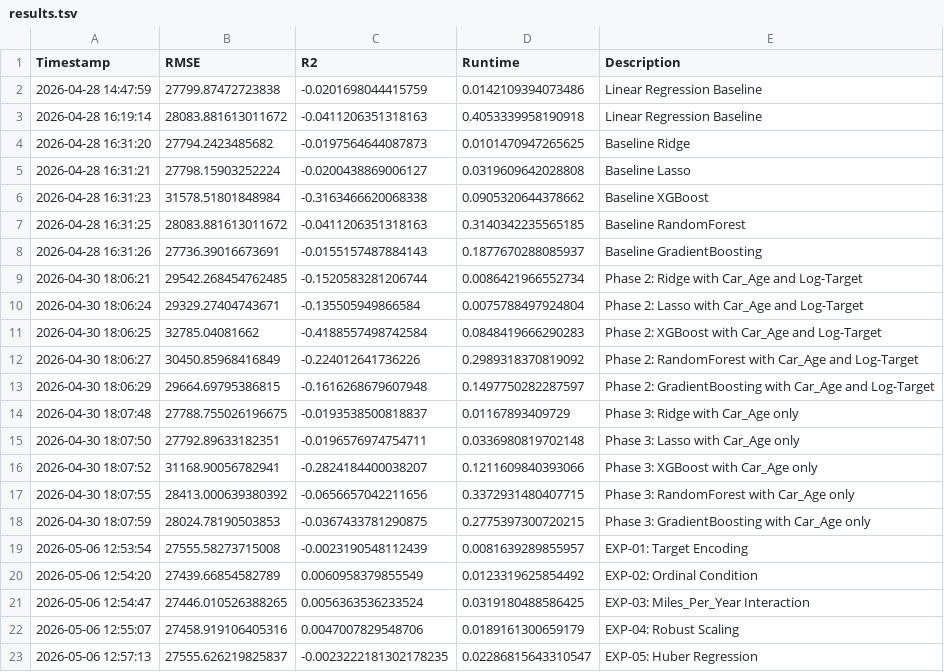
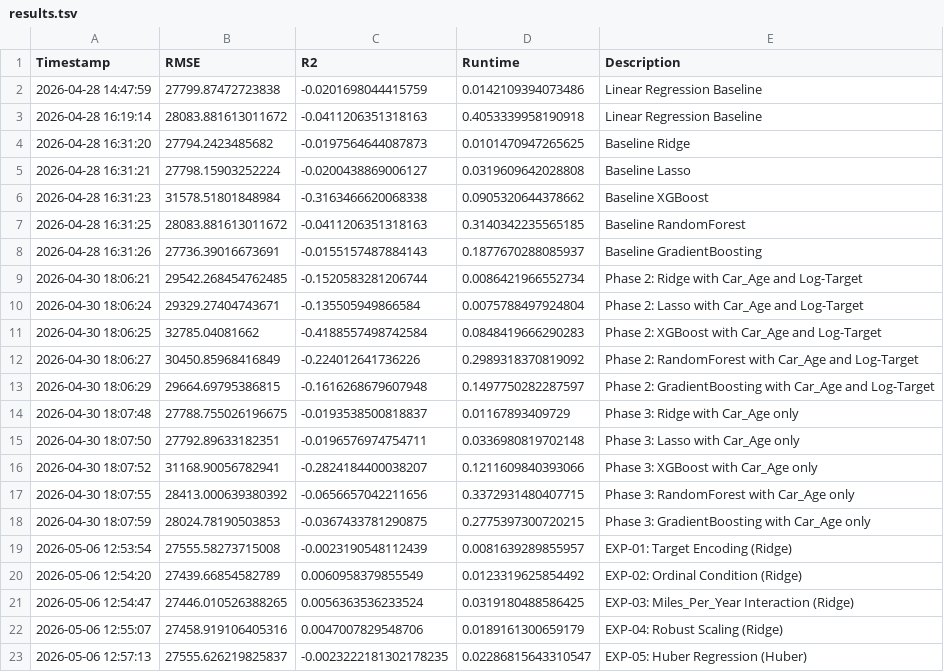
Before and after one commit to miriammei/used-car-autoresearch, a TSV file: results.tsv, drawn as a sheet.

Commit message:
Add results from week 4 to results.tsv

```diff
--- a/results.tsv
+++ b/results.tsv
@@ -18,6 +18,6 @@ Timestamp	RMSE	R2	Runtime	Description
 2026-04-30 18:07:59	28024.78190503853	-0.0367433781290875	0.2775397300720215	Phase 3: GradientBoosting with Car_Age only
-2026-05-06 12:53:54	27555.58273715008	-0.0023190548112439	0.0081639289855957	EXP-01: Target Encoding
-2026-05-06 12:54:20	27439.66854582789	0.0060958379855549	0.0123319625854492	EXP-02: Ordinal Condition
-2026-05-06 12:54:47	27446.010526388265	0.0056363536233524	0.0319180488586425	EXP-03: Miles_Per_Year Interaction
-2026-05-06 12:55:07	27458.919106405316	0.0047007829548706	0.0189161300659179	EXP-04: Robust Scaling
-2026-05-06 12:57:13	27555.626219825837	-0.0023222181302178235	0.02286815643310547	EXP-05: Huber Regression
+2026-05-06 12:53:54	27555.58273715008	-0.0023190548112439	0.0081639289855957	EXP-01: Target Encoding (Ridge)
+2026-05-06 12:54:20	27439.66854582789	0.0060958379855549	0.0123319625854492	EXP-02: Ordinal Condition (Ridge)
+2026-05-06 12:54:47	27446.010526388265	0.0056363536233524	0.0319180488586425	EXP-03: Miles_Per_Year Interaction (Ridge)
+2026-05-06 12:55:07	27458.919106405316	0.0047007829548706	0.0189161300659179	EXP-04: Robust Scaling (Ridge)
+2026-05-06 12:57:13	27555.626219825837	-0.0023222181302178235	0.02286815643310547	EXP-05: Huber Regression (Huber)
```
Also changed, not shown: 1 other file.
